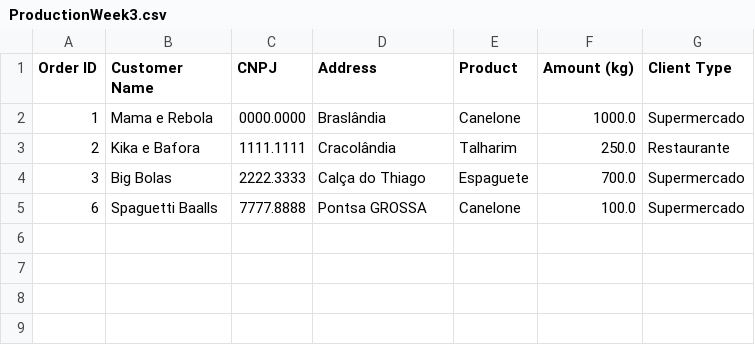
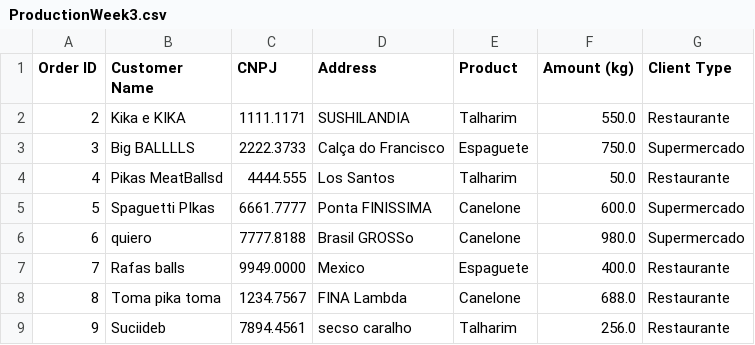
Before and after one commit to waifuisalie/BallsSpaguetti, a CSV file: ProductionWeek3.csv, drawn as a sheet.

```diff
--- a/ProductionWeek3.csv
+++ b/ProductionWeek3.csv
@@ -1,5 +1,9 @@
 Order ID,Customer Name,CNPJ,Address,Product,Amount (kg),Client Type
-1,Mama e Rebola,0000.0000,Braslândia,Canelone,1000.0,Supermercado
-2,Kika e Bafora,1111.1111,Cracolândia,Talharim,250.0,Restaurante
-3,Big Bolas,2222.3333,Calça do Thiago,Espaguete,700.0,Supermercado
-6,Spaguetti Baalls,7777.8888,Pontsa GROSSA,Canelone,100.0,Supermercado
+2,Kika e KIKA,1111.1171,SUSHILANDIA,Talharim,550.0,Restaurante
+3,Big BALLLLS,2222.3733,Calça do Francisco,Espaguete,750.0,Supermercado
+4,Pikas MeatBallsd,4444.555,Los Santos,Talharim,50.0,Restaurante
+5,Spaguetti PIkas,6661.7777,Ponta FINISSIMA,Canelone,600.0,Supermercado
+6,quiero,7777.8188,Brasil GROSSo,Canelone,980.0,Supermercado
+7,Rafas balls,9949.0000,Mexico,Espaguete,400.0,Restaurante
+8,Toma pika toma,1234.7567,FINA Lambda,Canelone,688.0,Restaurante
+9,Suciideb,7894.4561,secso caralho,Talharim,256.0,Restaurante
```
Also changed, not shown: DeliveryWeek2.csv, DeliveryWeek3.csv, 25 other files.
